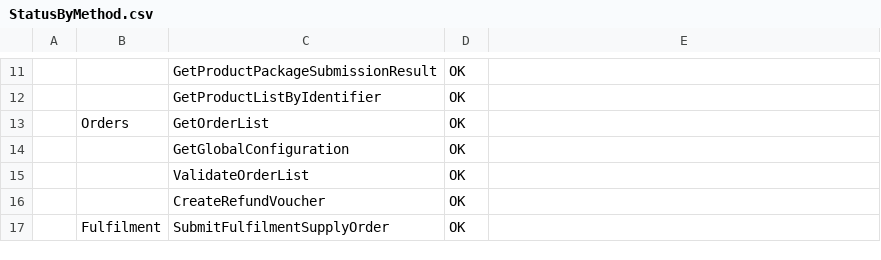
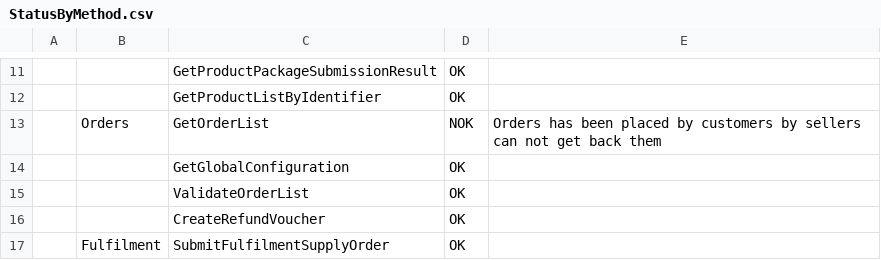
Before and after one commit to FlorentFERRAND/APIDashboard, a CSV file: wwwroot/Production/StatusByMethod.csv, drawn as a sheet; only a part is shown, gaps mark what is left out; the diff names each change by its address in the sheet, - before the commit and + after, or states it on an @@ line.

```diff
--- a/wwwroot/Production/StatusByMethod.csv
+++ b/wwwroot/Production/StatusByMethod.csv
-D13: OK
+D13: NOK
-E13: (empty)
+E13: Orders has been placed by customers by sellers can not get back them
```
Also changed, not shown: wwwroot/Production/ImportantInformations.csv, 1 other file.
